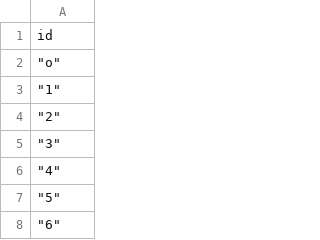
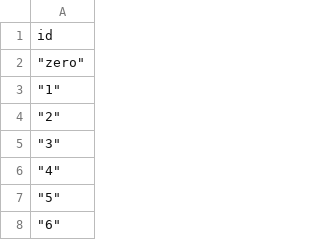
Before and after one commit to vsaulnie/SOA_PI_Community_Detection, a CSV file: graph/NodesV1.csv, drawn as a sheet; only a part is shown.

Commit message:
Update NodesV1.csv

```diff
--- a/graph/NodesV1.csv
+++ b/graph/NodesV1.csv
@@ -1,3 +1,3 @@
 id
-"""o"""
+"""zero"""
 """1"""
```
